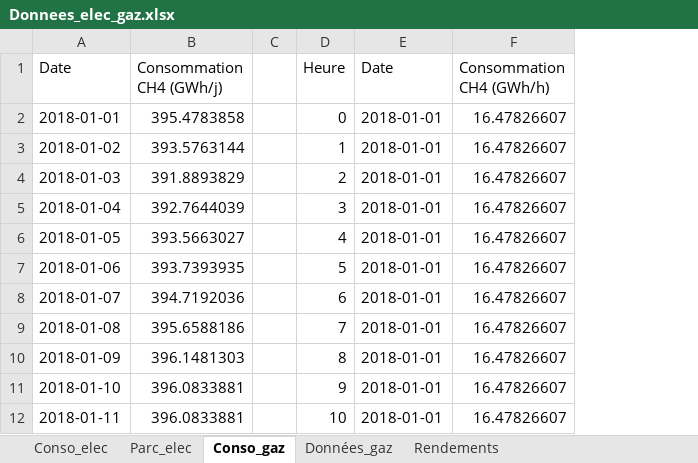
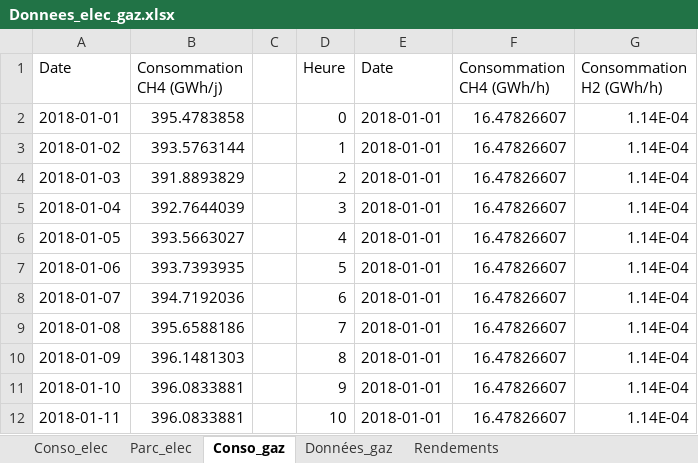
Before and after one commit to Strato31/EOD-Gaz, an Excel workbook: Donnees_elec_gaz.xlsx, sheet Conso_gaz, drawn as a sheet; only a part is shown; values as stored, in another font and other column widths than the file's, no borders; the diff names each change by its address in the sheet, - before the commit and + after, or states it on an @@ line.

```diff
--- a/Donnees_elec_gaz.xlsx (sheet Conso_gaz)
+++ b/Donnees_elec_gaz.xlsx (sheet Conso_gaz)
+column G (Consommation H2 (GWh/h)), rows 2-12: all 1.14E-04
```
Also changed, not shown: sheet Parc_elec, formulas that keep their value.
